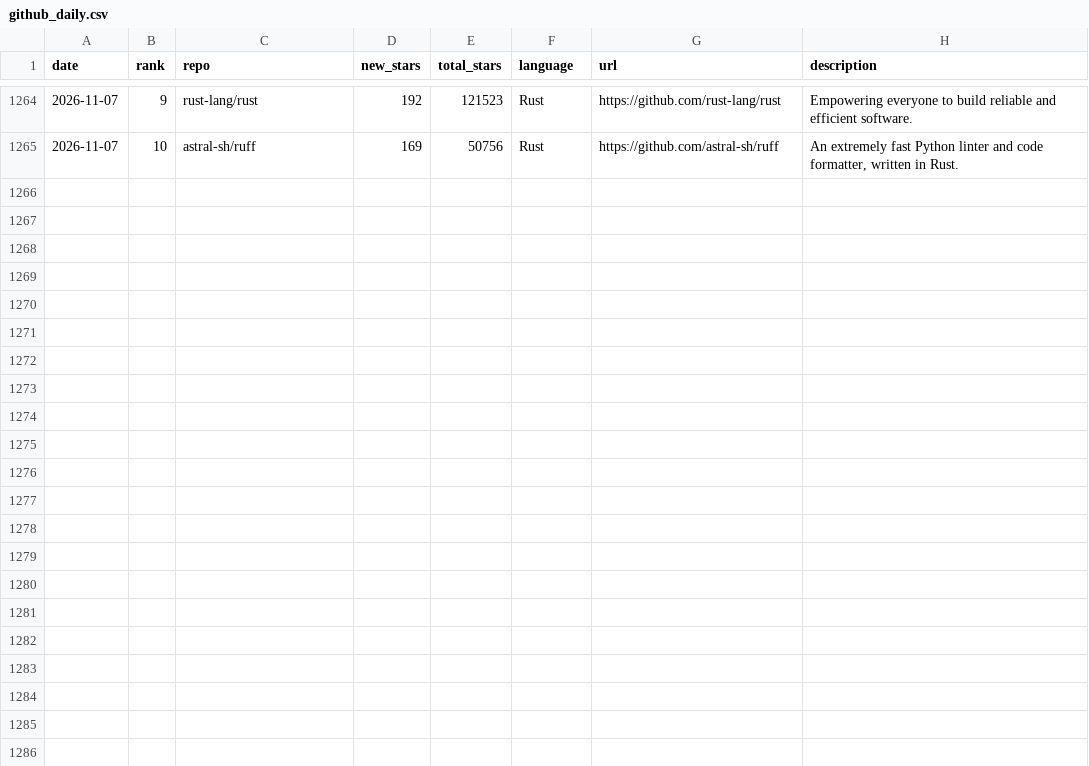
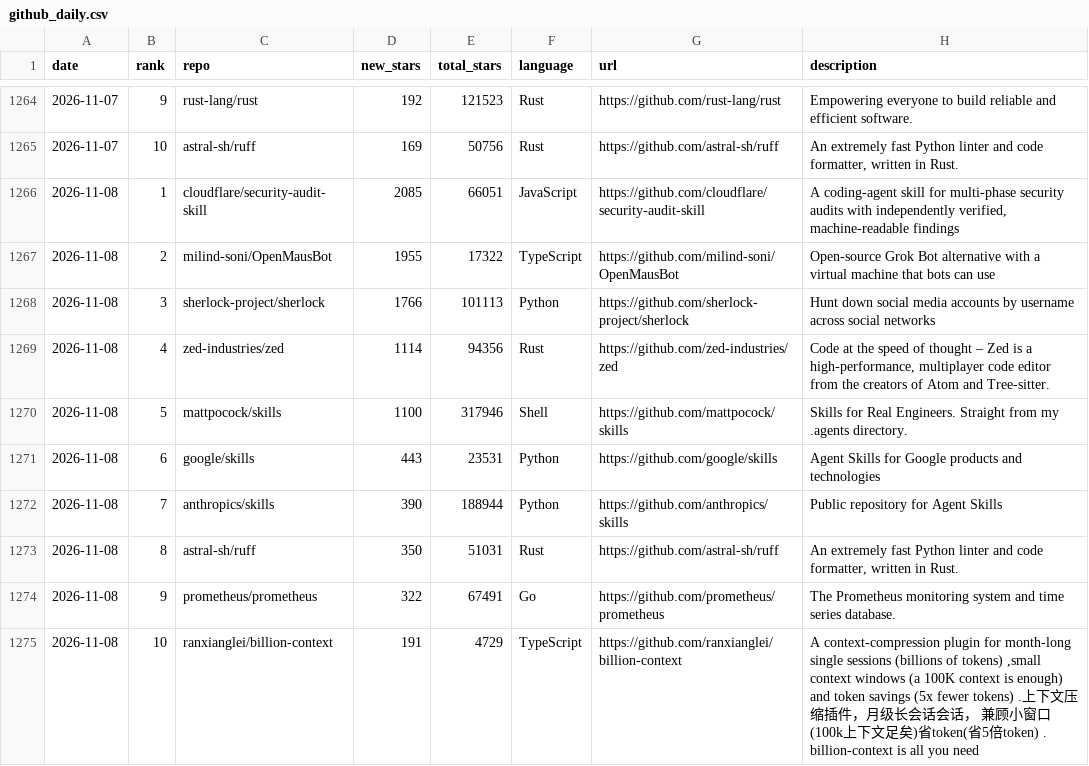
Before and after one commit to FunnymeowwooV0/star-observatory, a CSV file: data/github_daily.csv, drawn as a sheet; only a part is shown, gaps mark what is left out; the diff names each change by its address in the sheet, - before the commit and + after, or states it on an @@ line.

```diff
--- a/data/github_daily.csv
+++ b/data/github_daily.csv
+row 1266: 2026-11-08 | 1 | cloudflare/security-audit-skill | 2085 | 66051 | JavaScript | https://github.com/cloudflare/security-audit-skill | A coding-agent skill for multi-phase security audits with independently verified, machine-readable findings
+row 1267: 2026-11-08 | 2 | milind-soni/OpenMausBot | 1955 | 17322 | TypeScript | https://github.com/milind-soni/OpenMausBot | Open-source Grok Bot alternative with a virtual machine that bots can use
+row 1268: 2026-11-08 | 3 | sherlock-project/sherlock | 1766 | 101113 | Python | https://github.com/sherlock-project/sherlock | Hunt down social media accounts by username across social networks
+row 1269: 2026-11-08 | 4 | zed-industries/zed | 1114 | 94356 | Rust | https://github.com/zed-industries/zed | Code at the speed of thought – Zed is a high-performance, multiplayer code editor from the creators of Atom and Tree-sitter.
+row 1270: 2026-11-08 | 5 | mattpocock/skills | 1100 | 317946 | Shell | https://github.com/mattpocock/skills | Skills for Real Engineers. Straight from my .agents directory.
+row 1271: 2026-11-08 | 6 | google/skills | 443 | 23531 | Python | https://github.com/google/skills | Agent Skills for Google products and technologies
+row 1272: 2026-11-08 | 7 | anthropics/skills | 390 | 188944 | Python | https://github.com/anthropics/skills | Public repository for Agent Skills
+row 1273: 2026-11-08 | 8 | astral-sh/ruff | 350 | 51031 | Rust | https://github.com/astral-sh/ruff | An extremely fast Python linter and code formatter, written in Rust.
+row 1274: 2026-11-08 | 9 | prometheus/prometheus | 322 | 67491 | Go | https://github.com/prometheus/prometheus | The Prometheus monitoring system and time series database.
+row 1275: 2026-11-08 | 10 | ranxianglei/billion-context | 191 | 4729 | TypeScript | https://github.com/ranxianglei/billion-context | A context-compression plugin for month-long single sessions (billions of tokens) ,small context windows (a 100K context is enough) and token savings (5x fewer tokens) .上下文压缩插件，月级长会话会话， 兼顾小窗口(100k上下文足矣)省token(省5倍token) . billion-context is all you need
```
Also changed, not shown: data/hf_trending.csv, data/hn_daily.csv, 7 other files.
